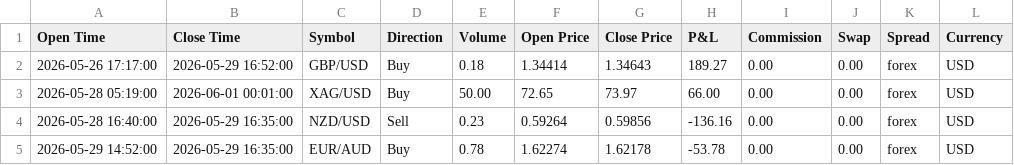
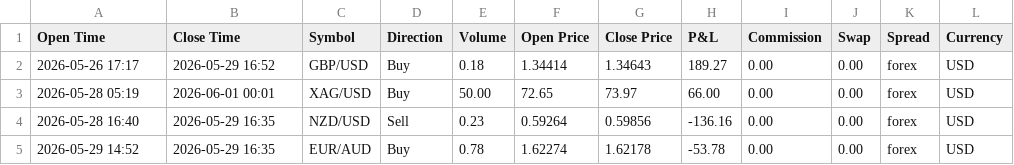
Before and after one commit to leart44-prog/backtest-lab, a CSV file: tradezella_forex_import.csv, drawn as a sheet.

```diff
--- a/tradezella_forex_import.csv
+++ b/tradezella_forex_import.csv
@@ -1,5 +1,5 @@
 Open Time,Close Time,Symbol,Direction,Volume,Open Price,Close Price,P&L,Commission,Swap,Spread,Currency
-2026-05-26 17:17:00,2026-05-29 16:52:00,GBP/USD,Buy,0.18,1.34414,1.34643,189.27,0.00,0.00,forex,USD
-2026-05-28 05:19:00,2026-06-01 00:01:00,XAG/USD,Buy,50.00,72.65,73.97,66.00,0.00,0.00,forex,USD
-2026-05-28 16:40:00,2026-05-29 16:35:00,NZD/USD,Sell,0.23,0.59264,0.59856,-136.16,0.00,0.00,forex,USD
-2026-05-29 14:52:00,2026-05-29 16:35:00,EUR/AUD,Buy,0.78,1.62274,1.62178,-53.78,0.00,0.00,forex,USD
+2026-05-26 17:17,2026-05-29 16:52,GBP/USD,Buy,0.18,1.34414,1.34643,189.27,0.00,0.00,forex,USD
+2026-05-28 05:19,2026-06-01 00:01,XAG/USD,Buy,50.00,72.65,73.97,66.00,0.00,0.00,forex,USD
+2026-05-28 16:40,2026-05-29 16:35,NZD/USD,Sell,0.23,0.59264,0.59856,-136.16,0.00,0.00,forex,USD
+2026-05-29 14:52,2026-05-29 16:35,EUR/AUD,Buy,0.78,1.62274,1.62178,-53.78,0.00,0.00,forex,USD
```
